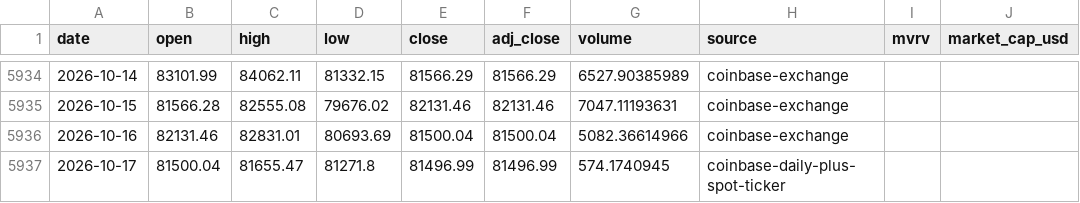
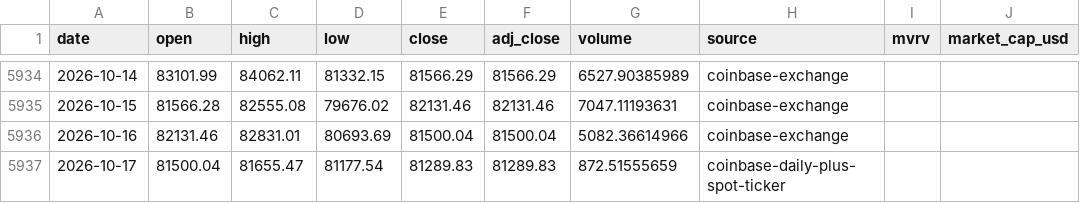
Before and after one commit to leescottd-crypto/Multi-Asset-Cycle-Dashboard, a CSV file: data/raw/btc.csv, drawn as a sheet; only a part is shown, gaps mark what is left out; the diff names each change by its address in the sheet, - before the commit and + after, or states it on an @@ line.

```diff
--- a/data/raw/btc.csv
+++ b/data/raw/btc.csv
-D5937 (low): 81271.8
+D5937 (low): 81177.54
-E5937 (close): 81496.99
+E5937 (close): 81289.83
-F5937 (adj_close): 81496.99
+F5937 (adj_close): 81289.83
-G5937 (volume): 574.1740945
+G5937 (volume): 872.51555659
```
Also changed, not shown: data/raw/btc_usd_daily.csv, data/raw/eth.csv, 50 other files.
